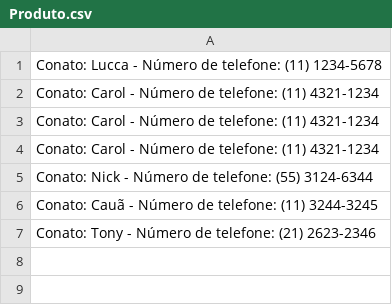
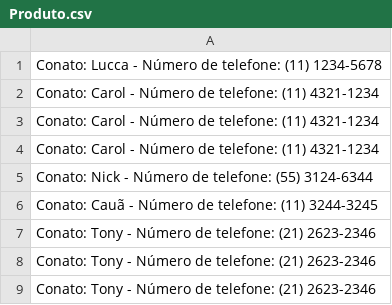
Before and after one commit to Lucca-GB/Aula31WhatsApp, a CSV file: Database/Produto.csv, drawn as a sheet.

```diff
--- a/Database/Produto.csv
+++ b/Database/Produto.csv
@@ -7 +7,3 @@ Conato: Cauã - Número de telefone: (11) 3244-3245
 Conato: Tony - Número de telefone: (21) 2623-2346
+Conato: Tony - Número de telefone: (21) 2623-2346
+Conato: Tony - Número de telefone: (21) 2623-2346
```
Also changed, not shown: 6 other files.
